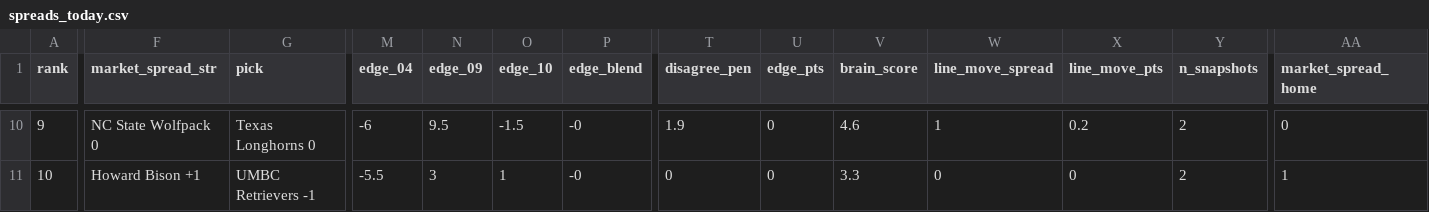
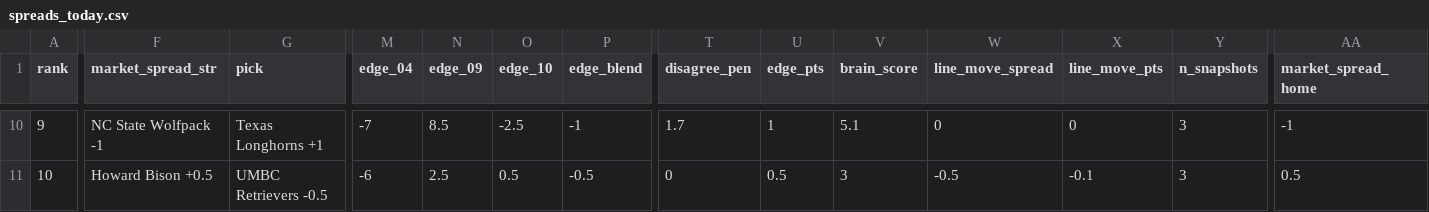
Before and after one commit to CameronBroussard6/cbb-site, a CSV file: data/spreads_today.csv, drawn as a sheet; only a part is shown, gaps mark what is left out; the diff covers the shown part only; the diff names each change by its address in the sheet, - before the commit and + after, or states it on an @@ line.

```diff
--- a/data/spreads_today.csv
+++ b/data/spreads_today.csv
-F10 (market_spread_str): NC State Wolfpack 0
+F10 (market_spread_str): NC State Wolfpack -1
-G10 (pick): Texas Longhorns 0
+G10 (pick): Texas Longhorns +1
-M10 (edge_04): -6
+M10 (edge_04): -7
-N10 (edge_09): 9.5
+N10 (edge_09): 8.5
-O10 (edge_10): -1.5
+O10 (edge_10): -2.5
-P10 (edge_blend): -0
+P10 (edge_blend): -1
-T10 (disagree_pen): 1.9
+T10 (disagree_pen): 1.7
-U10 (edge_pts): 0
+U10 (edge_pts): 1
-V10 (brain_score): 4.6
+V10 (brain_score): 5.1
-W10 (line_move_spread): 1
+W10 (line_move_spread): 0
-X10 (line_move_pts): 0.2
+X10 (line_move_pts): 0
-Y10:Y11 (n_snapshots): 2
+Y10:Y11 (n_snapshots): 3
-AA10 (market_spread_home): 0
+AA10 (market_spread_home): -1
-F11 (market_spread_str): Howard Bison +1
+F11 (market_spread_str): Howard Bison +0.5
-G11 (pick): UMBC Retrievers -1
+G11 (pick): UMBC Retrievers -0.5
-M11 (edge_04): -5.5
+M11 (edge_04): -6
-N11 (edge_09): 3
+N11 (edge_09): 2.5
-O11 (edge_10): 1
+O11 (edge_10): 0.5
-P11 (edge_blend): -0
+P11 (edge_blend): -0.5
-U11 (edge_pts): 0
+U11 (edge_pts): 0.5
-V11 (brain_score): 3.3
+V11 (brain_score): 3
-W11 (line_move_spread): 0
+W11 (line_move_spread): -0.5
-X11 (line_move_pts): 0
+X11 (line_move_pts): -0.1
-AA11 (market_spread_home): 1
+AA11 (market_spread_home): 0.5
```
Also changed, not shown: 1 added row, 1 removed row and 35 edited cells elsewhere in this file, data/brain_game_totals_2026-03-17.csv, data/brain_spreads_2026-03-17.csv, 9 other files.
